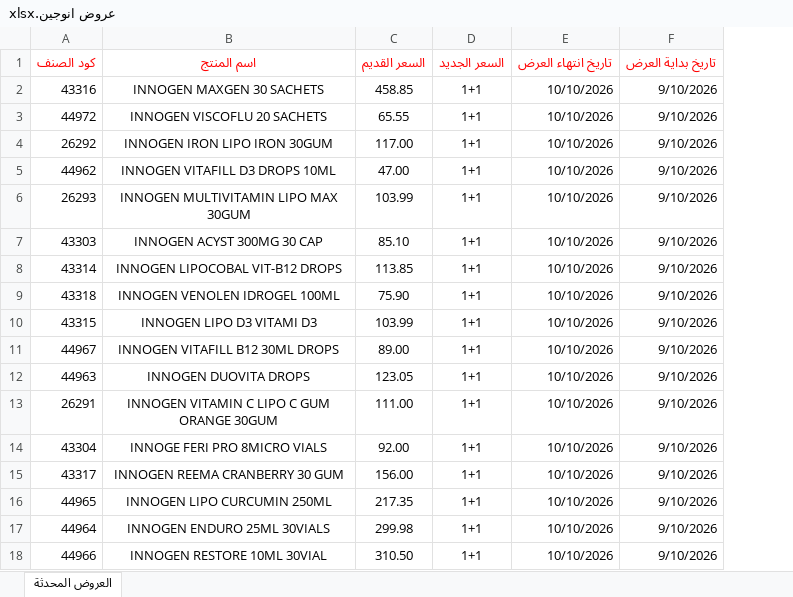
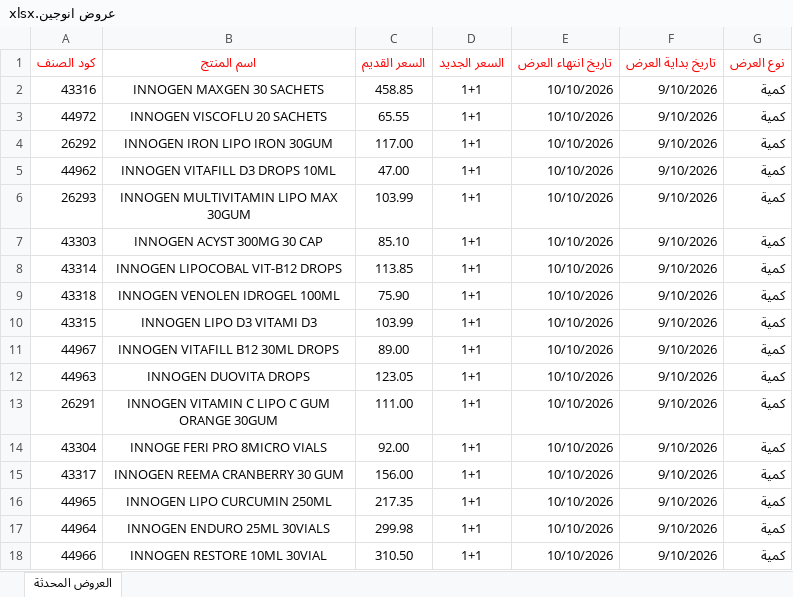
Before and after one commit to YahyaZaqzouq/Moaaz_offer_Cards, an Excel workbook: offers/seasonal/عروض انوجين.xlsx, sheet العروض المحدثة, drawn as a sheet; values as stored, in another font and other column widths than the file's, no borders; the diff names each change by its address in the sheet, - before the commit and + after, or states it on an @@ line.

Commit message:
Add files via upload

```diff
--- a/offers/seasonal/عروض انوجين.xlsx (sheet العروض المحدثة)
+++ b/offers/seasonal/عروض انوجين.xlsx (sheet العروض المحدثة)
+column G (نوع العرض), rows 2-18: all كمية
```
